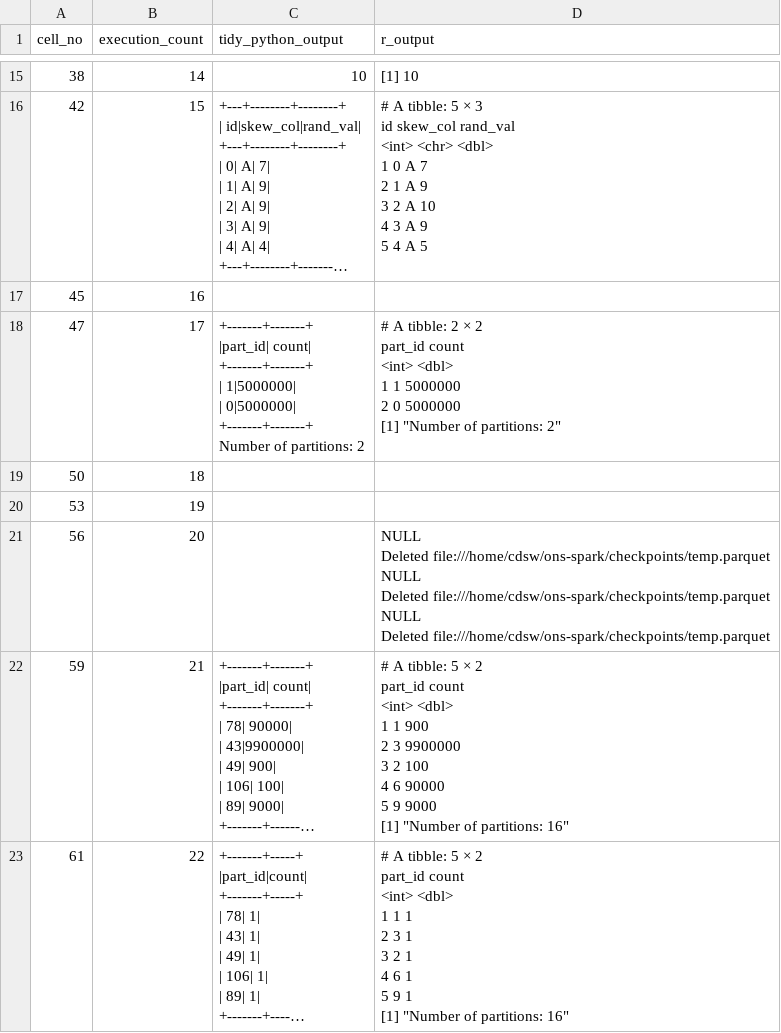
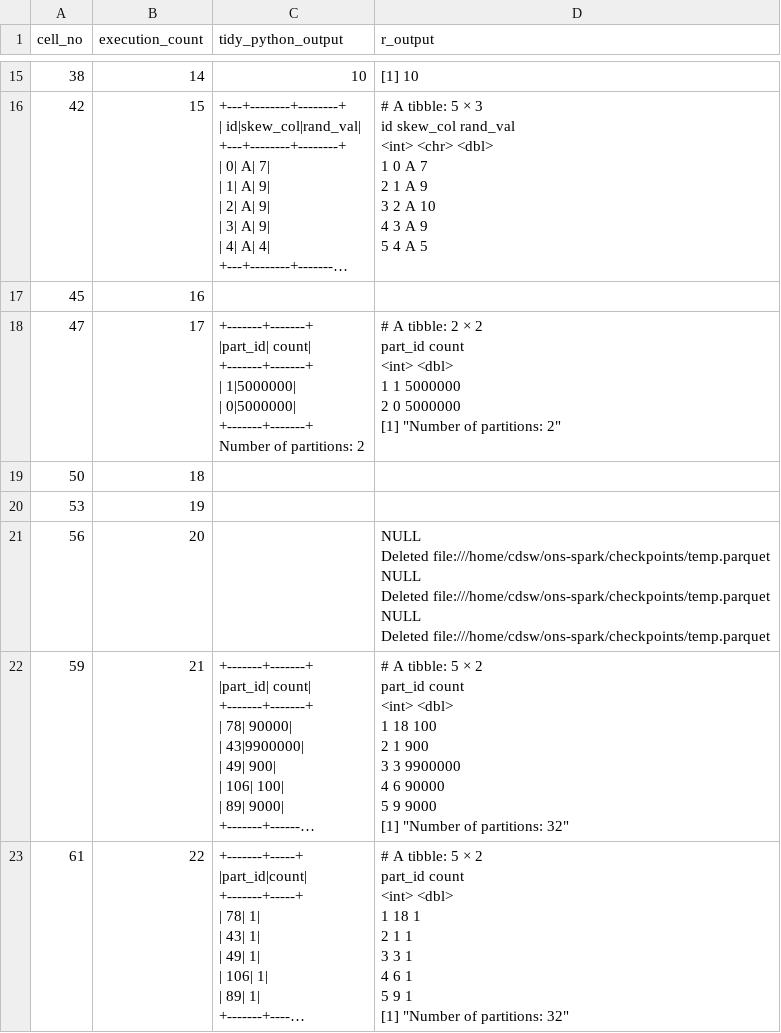
Before and after one commit to best-practice-and-impact/ons-spark, a CSV file: ons-spark/raw-notebooks/partitions/outputs.csv, drawn as a sheet; only a part is shown, gaps mark what is left out; long unchanged cells end in …; ↵ is a line break in a cell; the diff covers the shown part only; the diff names each change by its address in the sheet, - before the commit and + after, or states it on an @@ line.

Commit message:
Accessibility (#52)
* better accessibility for spark app images

* missed a couple of references

* make shuffling images more accessible

* make joins images more accessible

* make salted joins images more accessible

* making partitions images more accessible

* make cache images more accessible

* make visualisation images more accessible

* resize images

* add accessibility statement

* Update ons-spark/raw-notebooks/partitions/partitions.ipynb

```diff
--- a/ons-spark/raw-notebooks/partitions/outputs.csv
+++ b/ons-spark/raw-notebooks/partitions/outputs.csv
-D22 (r_output): …<dbl> ↵ 1 1 900 ↵ 2 3 9900000 ↵ 3 2 100 ↵ 4 6 90000 ↵ 5 9 9000 ↵ [1] "Number of partitions: 16"
+D22 (r_output): …<dbl> ↵ 1 18 100 ↵ 2 1 900 ↵ 3 3 9900000 ↵ 4 6 90000 ↵ 5 9 9000 ↵ [1] "Number of partitions: 32"
-D23 (r_output): …<dbl> ↵ 1 1 1 ↵ 2 3 1 ↵ 3 2 1 ↵ 4 6 1 ↵ 5 9 1 ↵ [1] "Number of partitions: 16"
+D23 (r_output): …<dbl> ↵ 1 18 1 ↵ 2 1 1 ↵ 3 3 1 ↵ 4 6 1 ↵ 5 9 1 ↵ [1] "Number of partitions: 32"
```
Also changed, not shown: 3 edited cells elsewhere in this file, ons-spark/raw-notebooks/join-concepts/outputs.csv, ons-spark/raw-notebooks/salted-joins/outputs.csv, 18 other files.
